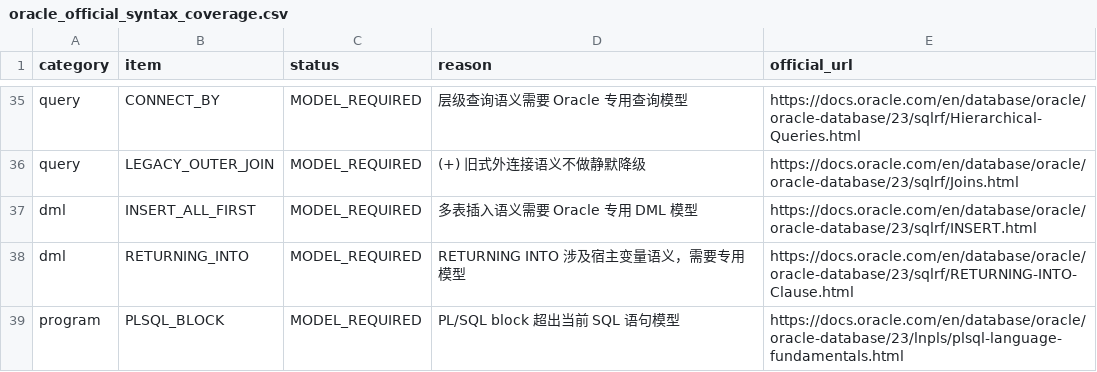
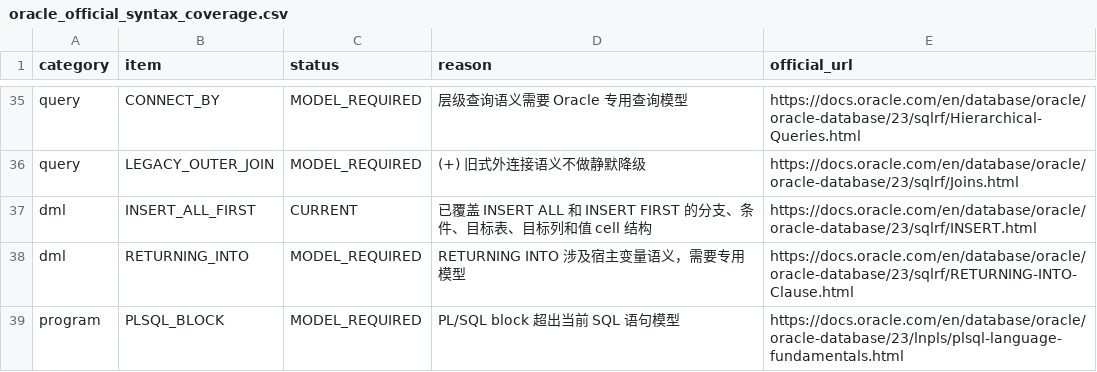
Before and after one commit to gnohub/sqlparser, a CSV file: doc/oracle_official_syntax_coverage.csv, drawn as a sheet; only a part is shown, gaps mark what is left out.

Commit message:
feat: support oracle multi-table insert graph

```diff
--- a/doc/oracle_official_syntax_coverage.csv
+++ b/doc/oracle_official_syntax_coverage.csv
@@ -36,3 +36,3 @@ query,CONNECT_BY,MODEL_REQUIRED,"层级查询语义需要 Oracle 专用查询模
 query,LEGACY_OUTER_JOIN,MODEL_REQUIRED,"(+) 旧式外连接语义不做静默降级",https://docs.oracle.com/en/database/oracle/oracle-database/23/sqlrf/Joins.html
-dml,INSERT_ALL_FIRST,MODEL_REQUIRED,"多表插入语义需要 Oracle 专用 DML 模型",https://docs.oracle.com/en/database/oracle/oracle-database/23/sqlrf/INSERT.html
+dml,INSERT_ALL_FIRST,CURRENT,"已覆盖 INSERT ALL 和 INSERT FIRST 的分支、条件、目标表、目标列和值 cell 结构",https://docs.oracle.com/en/database/oracle/oracle-database/23/sqlrf/INSERT.html
 dml,RETURNING_INTO,MODEL_REQUIRED,"RETURNING INTO 涉及宿主变量语义，需要专用模型",https://docs.oracle.com/en/database/oracle/oracle-database/23/sqlrf/RETURNING-INTO-Clause.html
```
Also changed, not shown: doc/dialect_coverage.csv, 28 other files.
